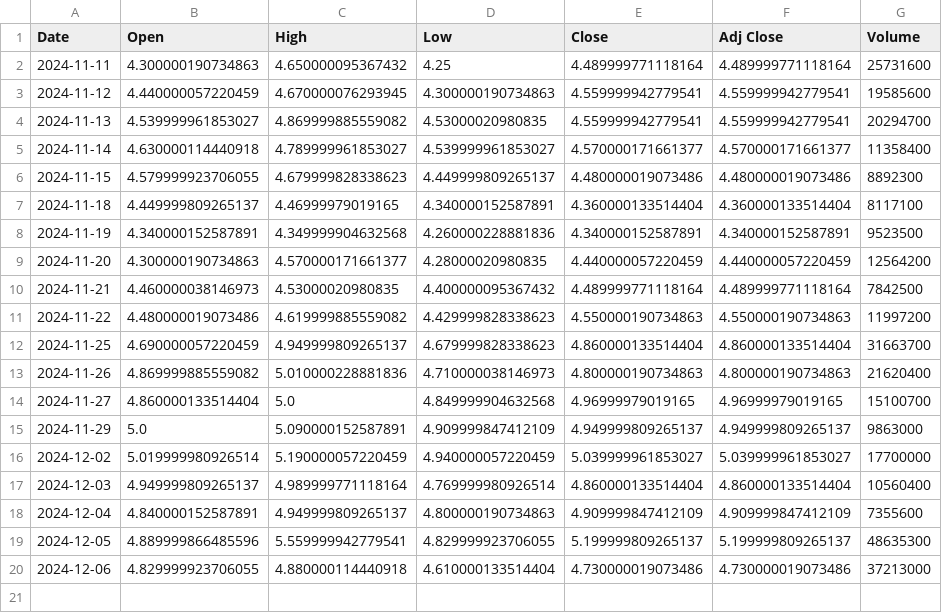
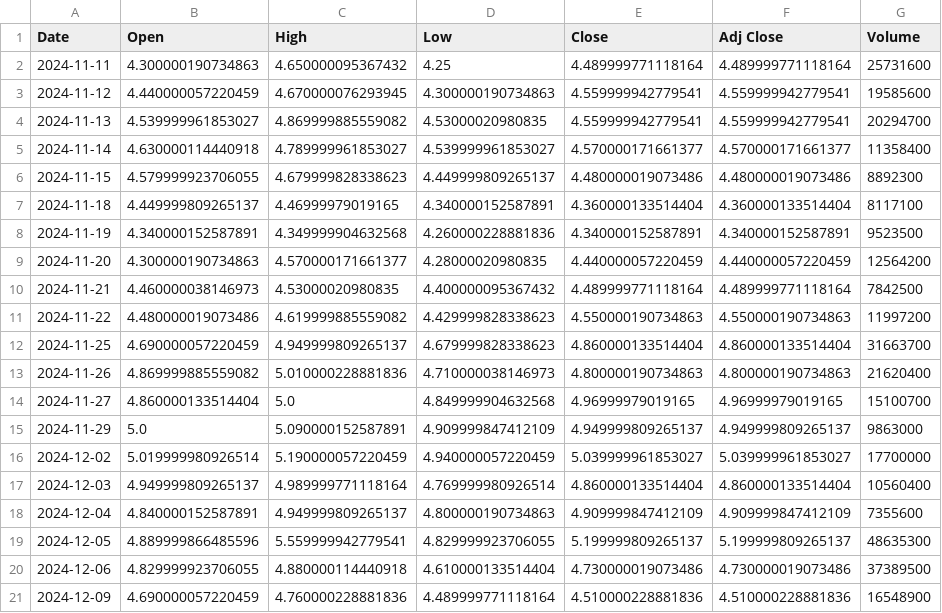
Before and after one commit to XBastille/FoxTrend, a CSV file: public/csv/trending3.csv, drawn as a sheet.

```diff
--- a/public/csv/trending3.csv
+++ b/public/csv/trending3.csv
@@ -19,2 +19,3 @@ Date,Open,High,Low,Close,Adj Close,Volume
 2024-12-05,4.889999866485596,5.559999942779541,4.829999923706055,5.199999809265137,5.199999809265137,48635300
-2024-12-06,4.829999923706055,4.880000114440918,4.610000133514404,4.730000019073486,4.730000019073486,37213000
+2024-12-06,4.829999923706055,4.880000114440918,4.610000133514404,4.730000019073486,4.730000019073486,37389500
+2024-12-09,4.690000057220459,4.760000228881836,4.489999771118164,4.510000228881836,4.510000228881836,16548900
```
Also changed, not shown: public/csv/trending1.csv, public/csv/trending2.csv, 14 other files.
